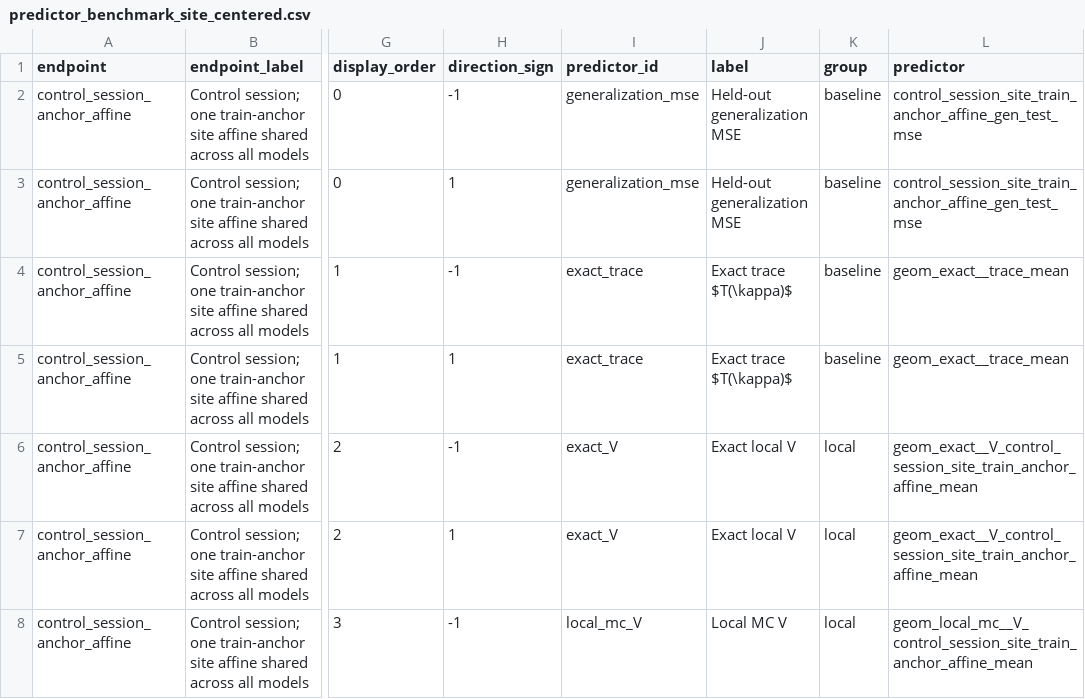
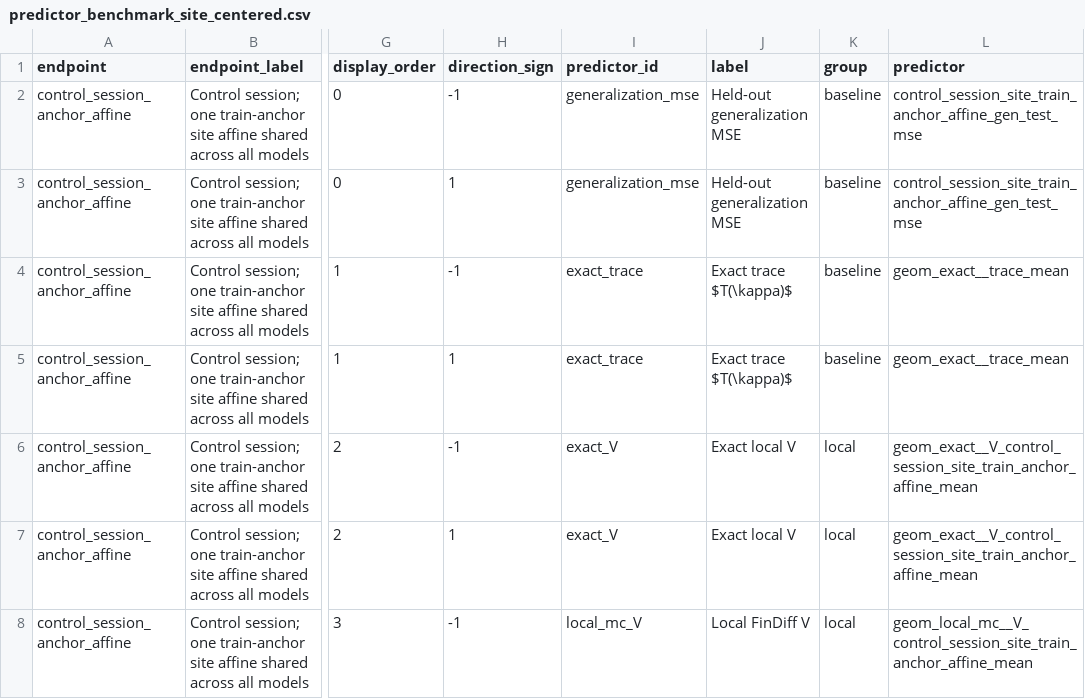
Before and after one commit to Animadversio/AccentuationPredRMT, a CSV file: tables/nonlinear_control/biological_validation/predictor_benchmark_site_centered.csv, drawn as a sheet; only a part is shown, gaps mark what is left out; the diff covers the shown part only; the diff names each change by its address in the sheet, - before the commit and + after, or states it on an @@ line.

Commit message:
Add focused benchmark export figures

```diff
--- a/tables/nonlinear_control/biological_validation/predictor_benchmark_site_centered.csv
+++ b/tables/nonlinear_control/biological_validation/predictor_benchmark_site_centered.csv
-J8 (label): Local MC V
+J8 (label): Local FinDiff V
```
Also changed, not shown: 23 edited cells elsewhere in this file, 10 other files.
